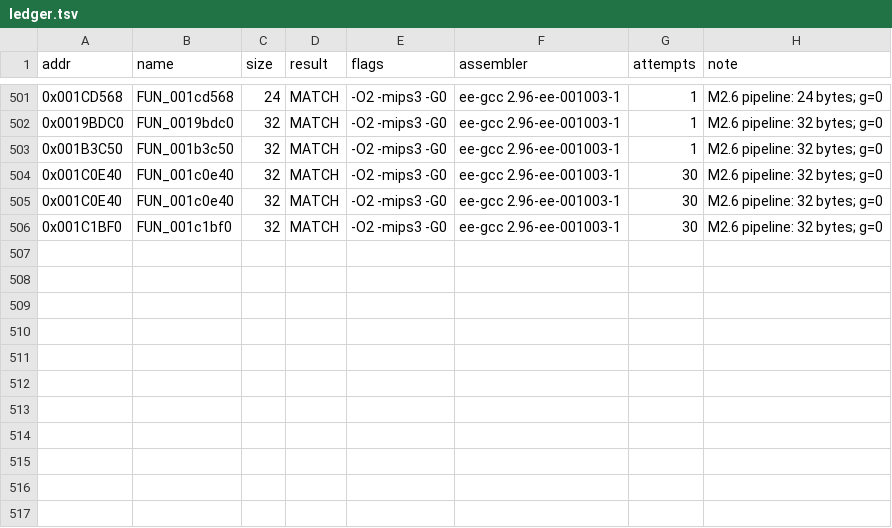
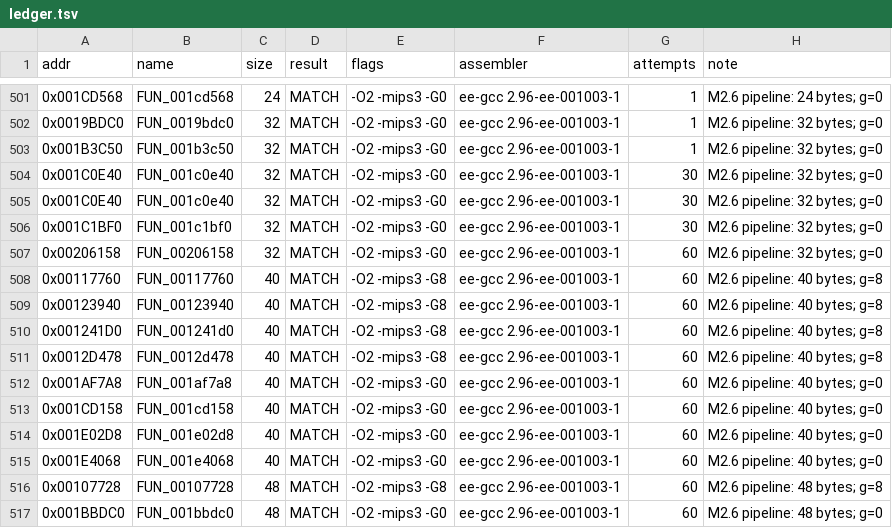
Before and after one commit to pcs801/IsPurePC-matching, a TSV file: progress/ledger.tsv, drawn as a sheet; only a part is shown, gaps mark what is left out.

```diff
--- a/progress/ledger.tsv
+++ b/progress/ledger.tsv
@@ -506 +506,12 @@ addr	name	size	result	flags	assembler	attempts	note
 0x001C1BF0	FUN_001c1bf0	32	MATCH	-O2 -mips3 -G0	ee-gcc 2.96-ee-001003-1	30	M2.6 pipeline: 32 bytes; g=0
+0x00206158	FUN_00206158	32	MATCH	-O2 -mips3 -G0	ee-gcc 2.96-ee-001003-1	60	M2.6 pipeline: 32 bytes; g=0
+0x00117760	FUN_00117760	40	MATCH	-O2 -mips3 -G8	ee-gcc 2.96-ee-001003-1	60	M2.6 pipeline: 40 bytes; g=8
+0x00123940	FUN_00123940	40	MATCH	-O2 -mips3 -G8	ee-gcc 2.96-ee-001003-1	60	M2.6 pipeline: 40 bytes; g=8
+0x001241D0	FUN_001241d0	40	MATCH	-O2 -mips3 -G8	ee-gcc 2.96-ee-001003-1	60	M2.6 pipeline: 40 bytes; g=8
+0x0012D478	FUN_0012d478	40	MATCH	-O2 -mips3 -G8	ee-gcc 2.96-ee-001003-1	60	M2.6 pipeline: 40 bytes; g=8
+0x001AF7A8	FUN_001af7a8	40	MATCH	-O2 -mips3 -G0	ee-gcc 2.96-ee-001003-1	60	M2.6 pipeline: 40 bytes; g=0
+0x001CD158	FUN_001cd158	40	MATCH	-O2 -mips3 -G0	ee-gcc 2.96-ee-001003-1	60	M2.6 pipeline: 40 bytes; g=0
+0x001E02D8	FUN_001e02d8	40	MATCH	-O2 -mips3 -G0	ee-gcc 2.96-ee-001003-1	60	M2.6 pipeline: 40 bytes; g=0
+0x001E4068	FUN_001e4068	40	MATCH	-O2 -mips3 -G0	ee-gcc 2.96-ee-001003-1	60	M2.6 pipeline: 40 bytes; g=0
+0x00107728	FUN_00107728	48	MATCH	-O2 -mips3 -G8	ee-gcc 2.96-ee-001003-1	60	M2.6 pipeline: 48 bytes; g=8
+0x001BBDC0	FUN_001bbdc0	48	MATCH	-O2 -mips3 -G0	ee-gcc 2.96-ee-001003-1	60	M2.6 pipeline: 48 bytes; g=0
```
Also changed, not shown: 37 other files.
